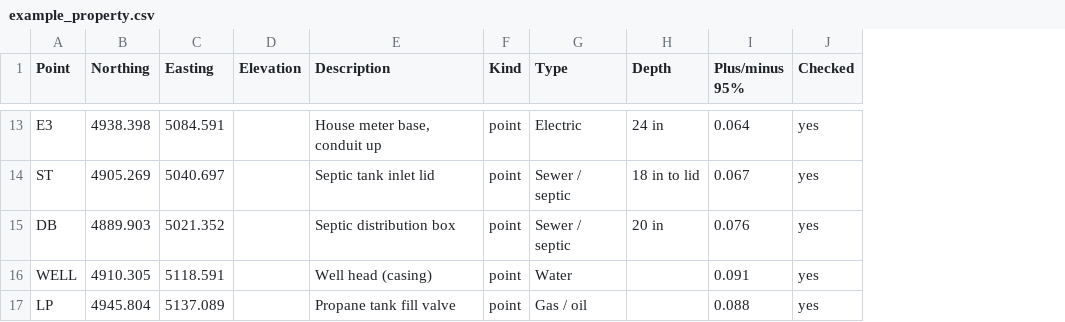
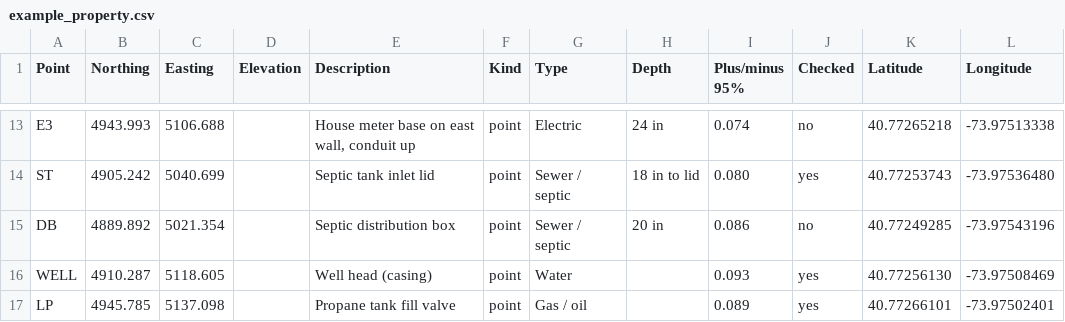
Before and after one commit to dominiczino/ClaudeDocumentation, a CSV file: site_survey/examples/output/example_property.csv, drawn as a sheet; only a part is shown, gaps mark what is left out; the diff covers the shown part only; the diff names each change by its address in the sheet, - before the commit and + after, or states it on an @@ line.

```diff
--- a/site_survey/examples/output/example_property.csv
+++ b/site_survey/examples/output/example_property.csv
+column K (Latitude), rows 13-17: 40.77265218 | 40.77253743 | 40.77249285 | 40.77256130 | 40.77266101
+column L (Longitude), rows 13-17: -73.97513338 | -73.97536480 | -73.97543196 | -73.97508469 | -73.97502401
-B13 (Northing): 4938.398
+B13 (Northing): 4943.993
-C13 (Easting): 5084.591
+C13 (Easting): 5106.688
-E13 (Description): House meter base, conduit up
+E13 (Description): House meter base on east wall, conduit up
-I13 (Plus/minus 95%): 0.064
+I13 (Plus/minus 95%): 0.074
-J13 (Checked): yes
+J13 (Checked): no
-B14 (Northing): 4905.269
+B14 (Northing): 4905.242
-C14 (Easting): 5040.697
+C14 (Easting): 5040.699
-I14 (Plus/minus 95%): 0.067
+I14 (Plus/minus 95%): 0.080
-B15 (Northing): 4889.903
+B15 (Northing): 4889.892
-C15 (Easting): 5021.352
+C15 (Easting): 5021.354
-I15 (Plus/minus 95%): 0.076
+I15 (Plus/minus 95%): 0.086
-J15 (Checked): yes
+J15 (Checked): no
-B16 (Northing): 4910.305
+B16 (Northing): 4910.287
-C16 (Easting): 5118.591
+C16 (Easting): 5118.605
-I16 (Plus/minus 95%): 0.091
+I16 (Plus/minus 95%): 0.093
-B17 (Northing): 4945.804
+B17 (Northing): 4945.785
-C17 (Easting): 5137.089
+C17 (Easting): 5137.098
-I17 (Plus/minus 95%): 0.088
+I17 (Plus/minus 95%): 0.089
```
Also changed, not shown: 30 edited cells elsewhere in this file, 26 other files.
